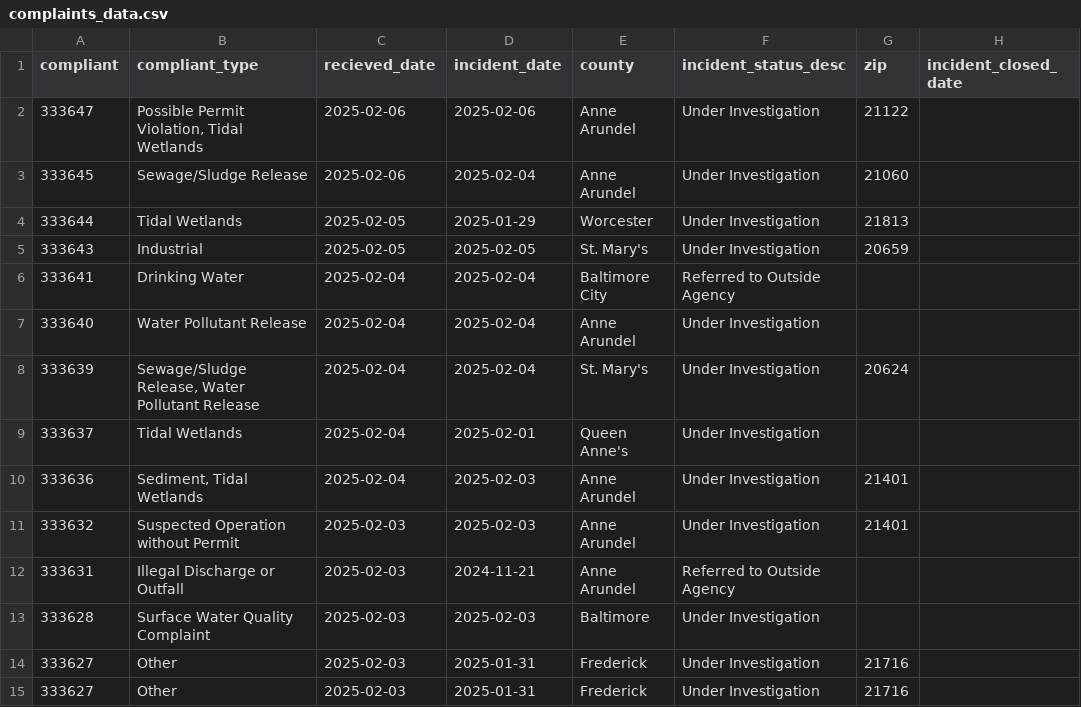
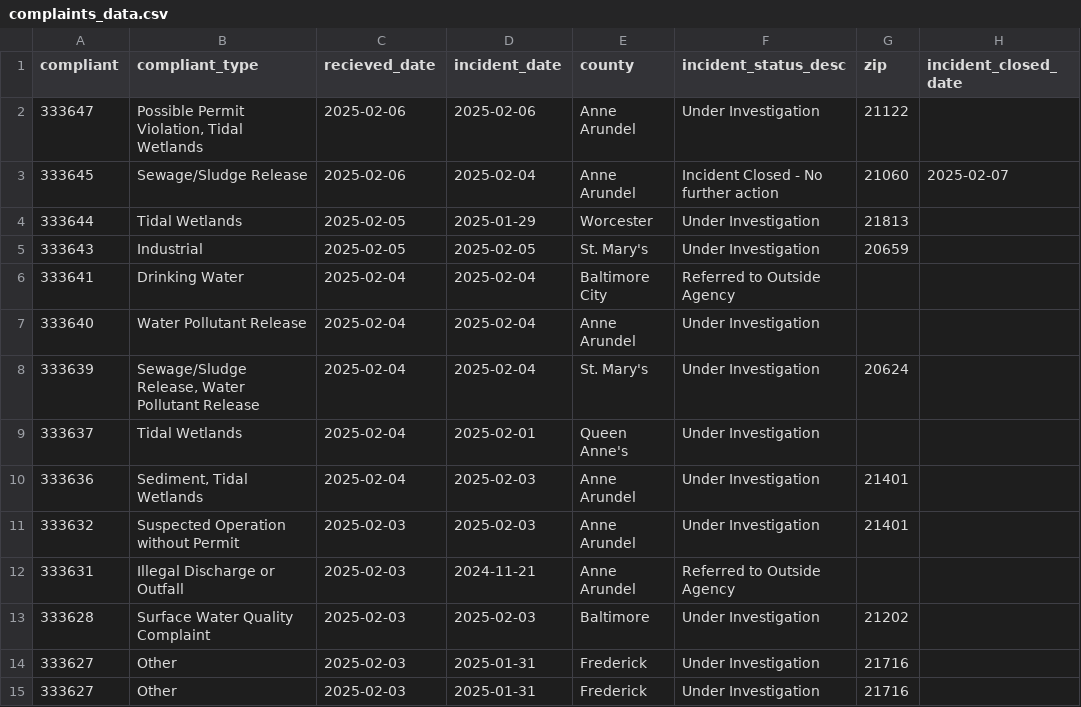
Before and after one commit to amandavhernan/enviro_complaints, a CSV file: complaints_data.csv, drawn as a sheet; only a part is shown.

Commit message:
new complaints found

```diff
--- a/complaints_data.csv
+++ b/complaints_data.csv
@@ -2,3 +2,3 @@ compliant,compliant_type,recieved_date,incident_date,county,incident_status_desc
 333647,"Possible Permit Violation, Tidal Wetlands",2025-02-06,2025-02-06,Anne Arundel,Under Investigation,21122,
-333645,Sewage/Sludge Release,2025-02-06,2025-02-04,Anne Arundel,Under Investigation,21060,
+333645,Sewage/Sludge Release,2025-02-06,2025-02-04,Anne Arundel,Incident Closed - No further action,21060,2025-02-07
 333644,Tidal Wetlands,2025-02-05,2025-01-29,Worcester,Under Investigation,21813,
@@ -12,3 +12,3 @@ compliant,compliant_type,recieved_date,incident_date,county,incident_status_desc
 333631,Illegal Discharge or Outfall,2025-02-03,2024-11-21,Anne Arundel,Referred to Outside Agency,,
-333628,Surface Water Quality Complaint,2025-02-03,2025-02-03,Baltimore,Under Investigation,,
+333628,Surface Water Quality Complaint,2025-02-03,2025-02-03,Baltimore,Under Investigation,21202,
 333627,Other,2025-02-03,2025-01-31,Frederick,Under Investigation,21716,
```
